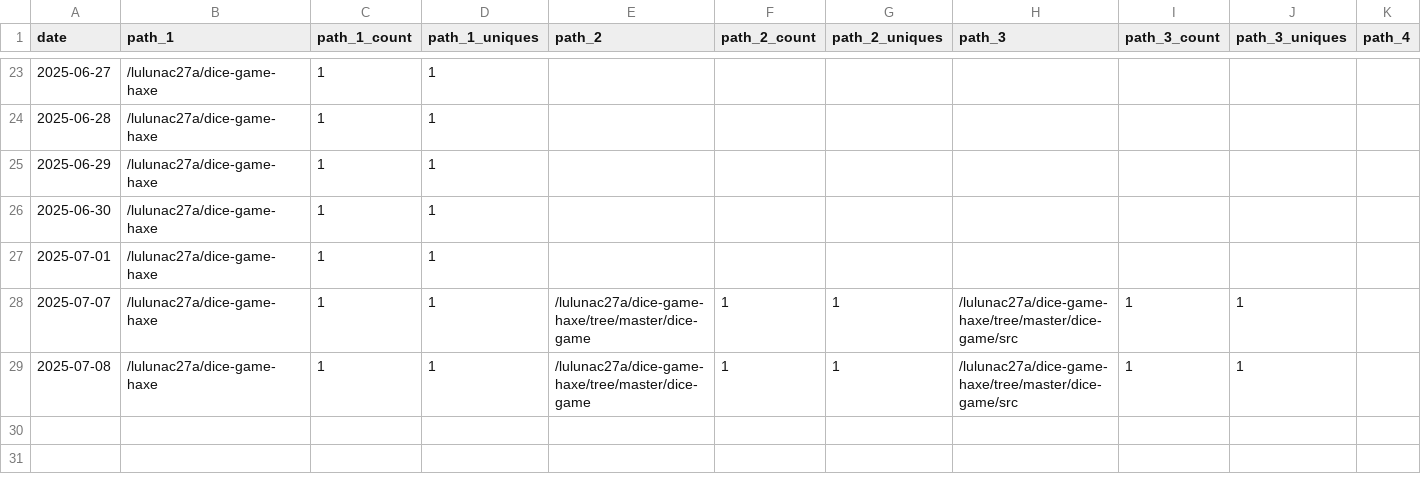
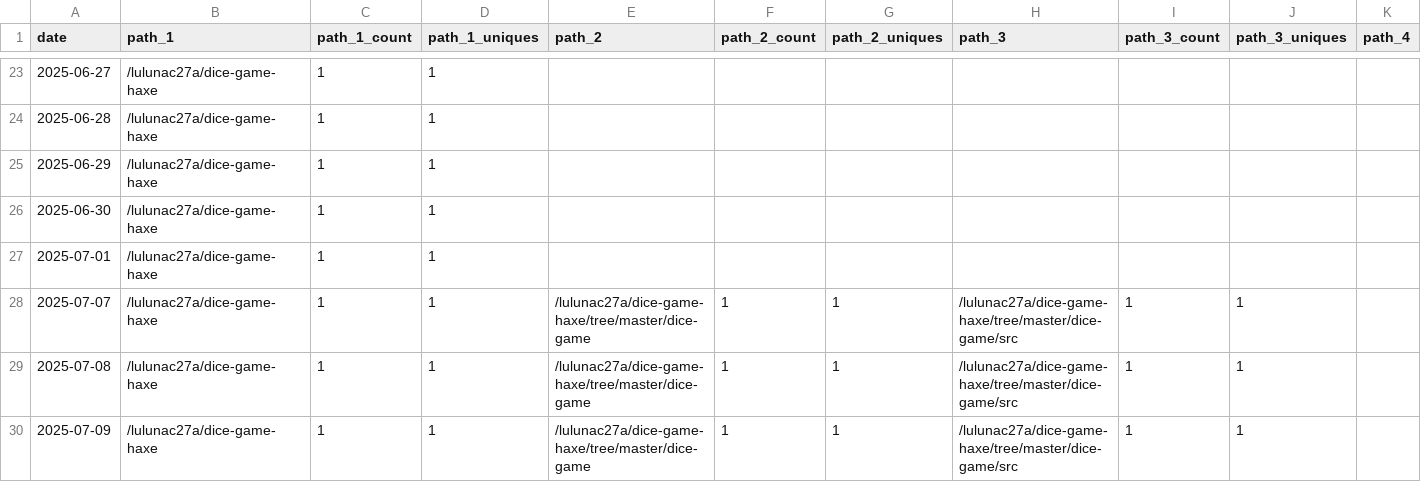
Before and after one commit to lulunac27a/github-repo-traffic-stats, a CSV file: data/github_paths/dice-game-haxe.csv, drawn as a sheet; only a part is shown, gaps mark what is left out; rows hold the shown columns only; the diff names each change by its address in the sheet, - before the commit and + after, or states it on an @@ line.

```diff
--- a/data/github_paths/dice-game-haxe.csv
+++ b/data/github_paths/dice-game-haxe.csv
+row 30: 2025-07-09 | /lulunac27a/dice-game-haxe | 1 | 1 | /lulunac27a/dice-game-haxe/tree/master/dice-game | 1 | 1 | /lulunac27a/dice-game-haxe/tree/master/dice-game/src | 1 | 1
```
Also changed, not shown: data/github_paths/flask-endless-level-xp.csv, data/github_paths/gamification-task-list-vue-typescript.csv, 50 other files.
